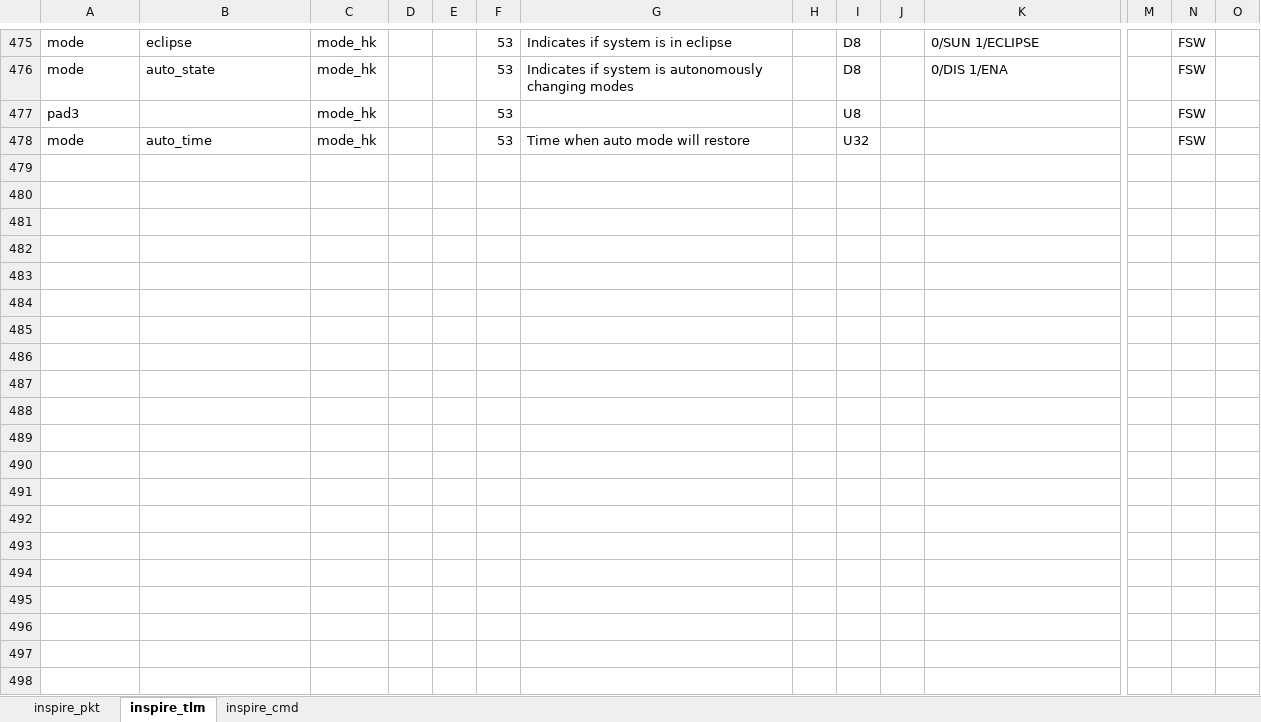
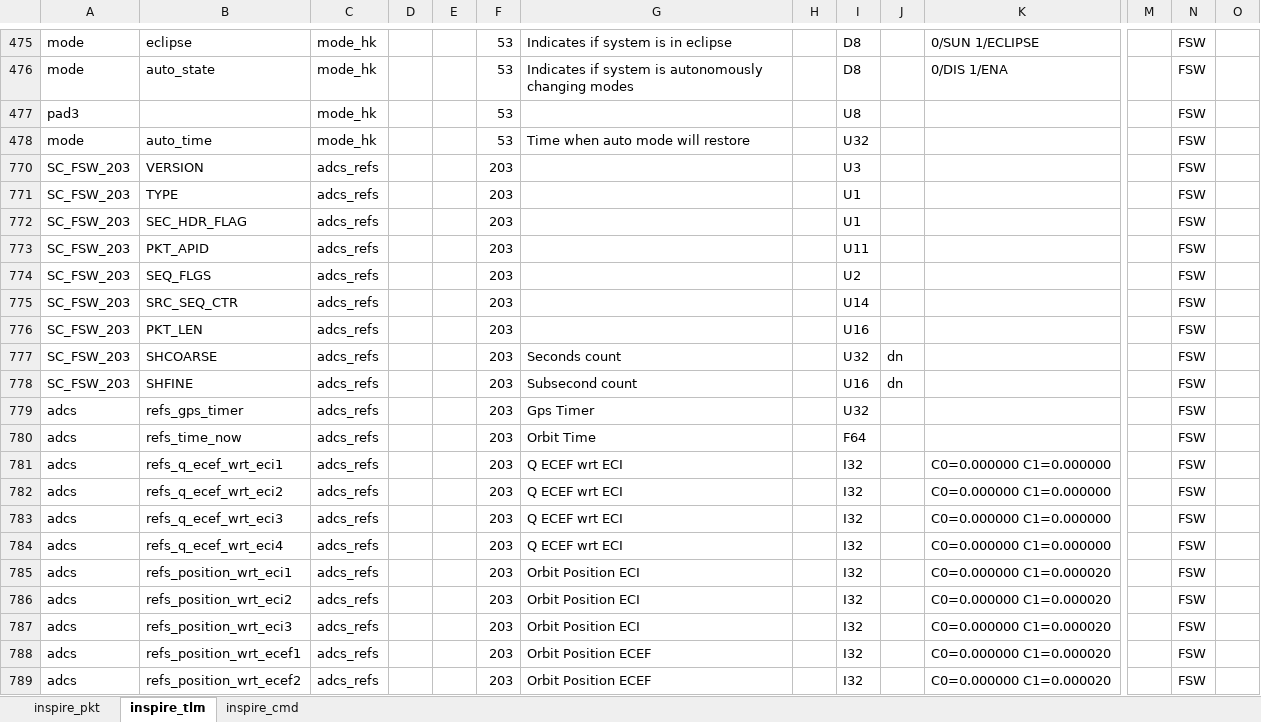
Before and after one commit to mayuresh159/IS1_Commissioning, an Excel workbook: is_1_handbook.xlsx, sheet inspire_tlm, drawn as a sheet; only a part is shown, gaps mark what is left out; values as stored, in another font and other column widths than the file's, no borders; rows hold the shown columns only; the diff covers the shown part only; the diff names each change by its address in the sheet, - before the commit and + after, or states it on an @@ line.

```diff
--- a/is_1_handbook.xlsx (sheet inspire_tlm)
+++ b/is_1_handbook.xlsx (sheet inspire_tlm)
@@ row 770 unhidden: SC_FSW_203 | VERSION | adcs_refs |  |  | 203 |  |  | U3 |  |  |  | FSW @@
@@ row 771 unhidden: SC_FSW_203 | TYPE | adcs_refs |  |  | 203 |  |  | U1 |  |  |  | FSW @@
@@ row 772 unhidden: SC_FSW_203 | SEC_HDR_FLAG | adcs_refs |  |  | 203 |  |  | U1 |  |  |  | FSW @@
@@ row 773 unhidden: SC_FSW_203 | PKT_APID | adcs_refs |  |  | 203 |  |  | U11 |  |  |  | FSW @@
@@ row 774 unhidden: SC_FSW_203 | SEQ_FLGS | adcs_refs |  |  | 203 |  |  | U2 |  |  |  | FSW @@
@@ row 775 unhidden: SC_FSW_203 | SRC_SEQ_CTR | adcs_refs |  |  | 203 |  |  | U14 |  |  |  | FSW @@
@@ row 776 unhidden: SC_FSW_203 | PKT_LEN | adcs_refs |  |  | 203 |  |  | U16 |  |  |  | FSW @@
@@ row 777 unhidden: SC_FSW_203 | SHCOARSE | adcs_refs |  |  | 203 | Seconds count |  | U32 | dn |  |  | FSW @@
@@ row 778 unhidden: SC_FSW_203 | SHFINE | adcs_refs |  |  | 203 | Subsecond count |  | U16 | dn |  |  | FSW @@
@@ row 779 unhidden: adcs | refs_gps_timer | adcs_refs |  |  | 203 | Gps Timer |  | U32 |  |  |  | FSW @@
@@ row 780 unhidden: adcs | refs_time_now | adcs_refs |  |  | 203 | Orbit Time |  | F64 |  |  |  | FSW @@
@@ row 781 unhidden: adcs | refs_q_ecef_wrt_eci1 | adcs_refs |  |  | 203 | Q ECEF wrt ECI |  | I32 |  | C0=0.000000 C1=0.000000 |  | FSW @@
@@ row 782 unhidden: adcs | refs_q_ecef_wrt_eci2 | adcs_refs |  |  | 203 | Q ECEF wrt ECI |  | I32 |  | C0=0.000000 C1=0.000000 |  | FSW @@
@@ row 783 unhidden: adcs | refs_q_ecef_wrt_eci3 | adcs_refs |  |  | 203 | Q ECEF wrt ECI |  | I32 |  | C0=0.000000 C1=0.000000 |  | FSW @@
@@ row 784 unhidden: adcs | refs_q_ecef_wrt_eci4 | adcs_refs |  |  | 203 | Q ECEF wrt ECI |  | I32 |  | C0=0.000000 C1=0.000000 |  | FSW @@
@@ row 785 unhidden: adcs | refs_position_wrt_eci1 | adcs_refs |  |  | 203 | Orbit Position ECI |  | I32 |  | C0=0.000000 C1=0.000020 |  | FSW @@
@@ row 786 unhidden: adcs | refs_position_wrt_eci2 | adcs_refs |  |  | 203 | Orbit Position ECI |  | I32 |  | C0=0.000000 C1=0.000020 |  | FSW @@
@@ row 787 unhidden: adcs | refs_position_wrt_eci3 | adcs_refs |  |  | 203 | Orbit Position ECI |  | I32 |  | C0=0.000000 C1=0.000020 |  | FSW @@
@@ row 788 unhidden: adcs | refs_position_wrt_ecef1 | adcs_refs |  |  | 203 | Orbit Position ECEF |  | I32 |  | C0=0.000000 C1=0.000020 |  | FSW @@
@@ row 789 unhidden: adcs | refs_position_wrt_ecef2 | adcs_refs |  |  | 203 | Orbit Position ECEF |  | I32 |  | C0=0.000000 C1=0.000020 |  | FSW @@
```
Also changed, not shown: 199 hidden or unhidden rows elsewhere in this sheet, 2 other files.
